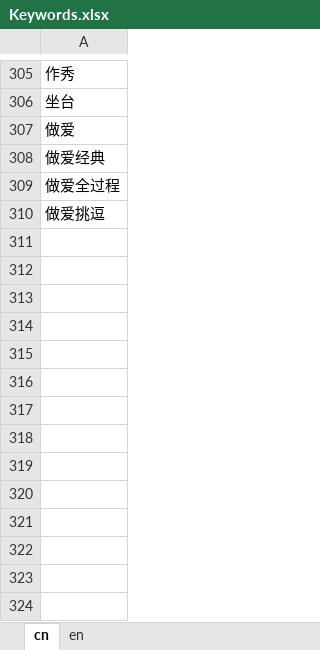
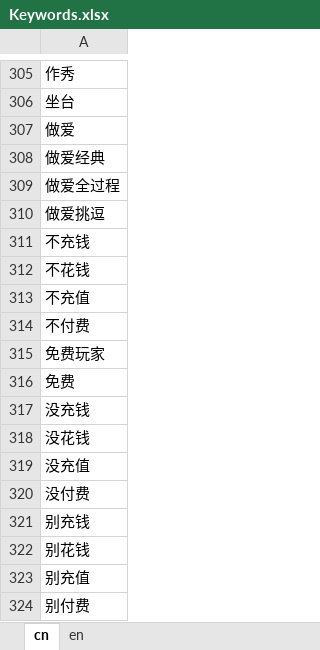
Before and after one commit to ModunZhang/kod_server, an Excel workbook: gameData/server/Keywords.xlsx, sheet cn, drawn as a sheet; only a part is shown, gaps mark what is left out; values as stored, in another font and other column widths than the file's, no borders; the diff names each change by its address in the sheet, - before the commit and + after, or states it on an @@ line.

```diff
--- a/gameData/server/Keywords.xlsx (sheet cn)
+++ b/gameData/server/Keywords.xlsx (sheet cn)
+row 311: 不充钱
+row 312: 不花钱
+row 313: 不充值
+row 314: 不付费
+row 315: 免费玩家
+row 316: 免费
+row 317: 没充钱
+row 318: 没花钱
+row 319: 没充值
+row 320: 没付费
+row 321: 别充钱
+row 322: 别花钱
+row 323: 别充值
+row 324: 别付费
```
Also changed, not shown: sheet en, 2 other files.
